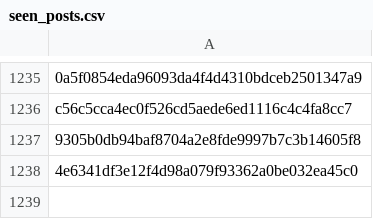
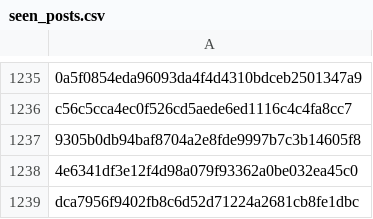
Before and after one commit to RozennKwon/hospital-crawler-qa-automation, a CSV file: top-hospitals/seen_posts.csv, drawn as a sheet; only a part is shown, gaps mark what is left out; the diff names each change by its address in the sheet, - before the commit and + after, or states it on an @@ line.

```diff
--- a/top-hospitals/seen_posts.csv
+++ b/top-hospitals/seen_posts.csv
+row 1239: dca7956f9402fb8c6d52d71224a2681cb8fe1dbc
```
